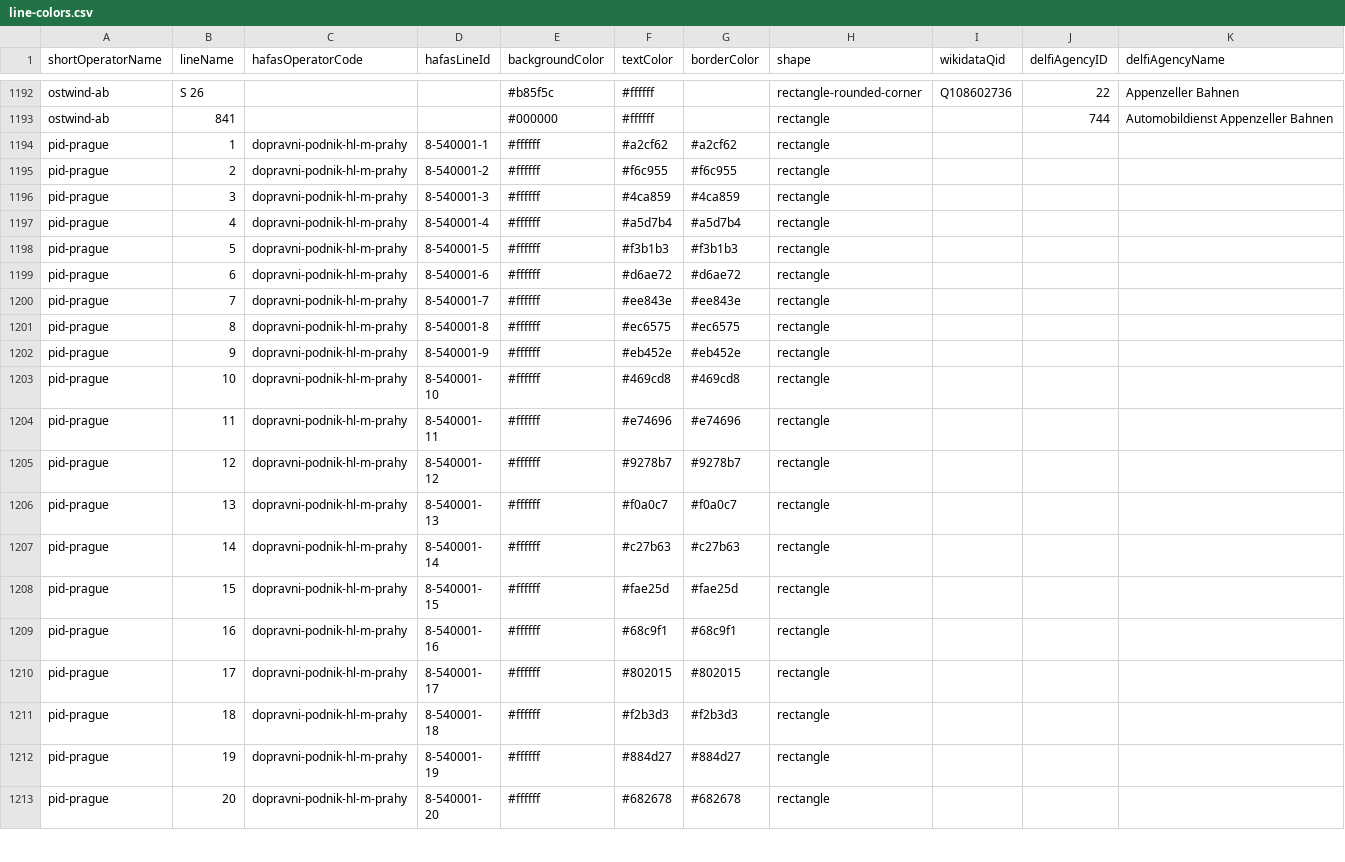
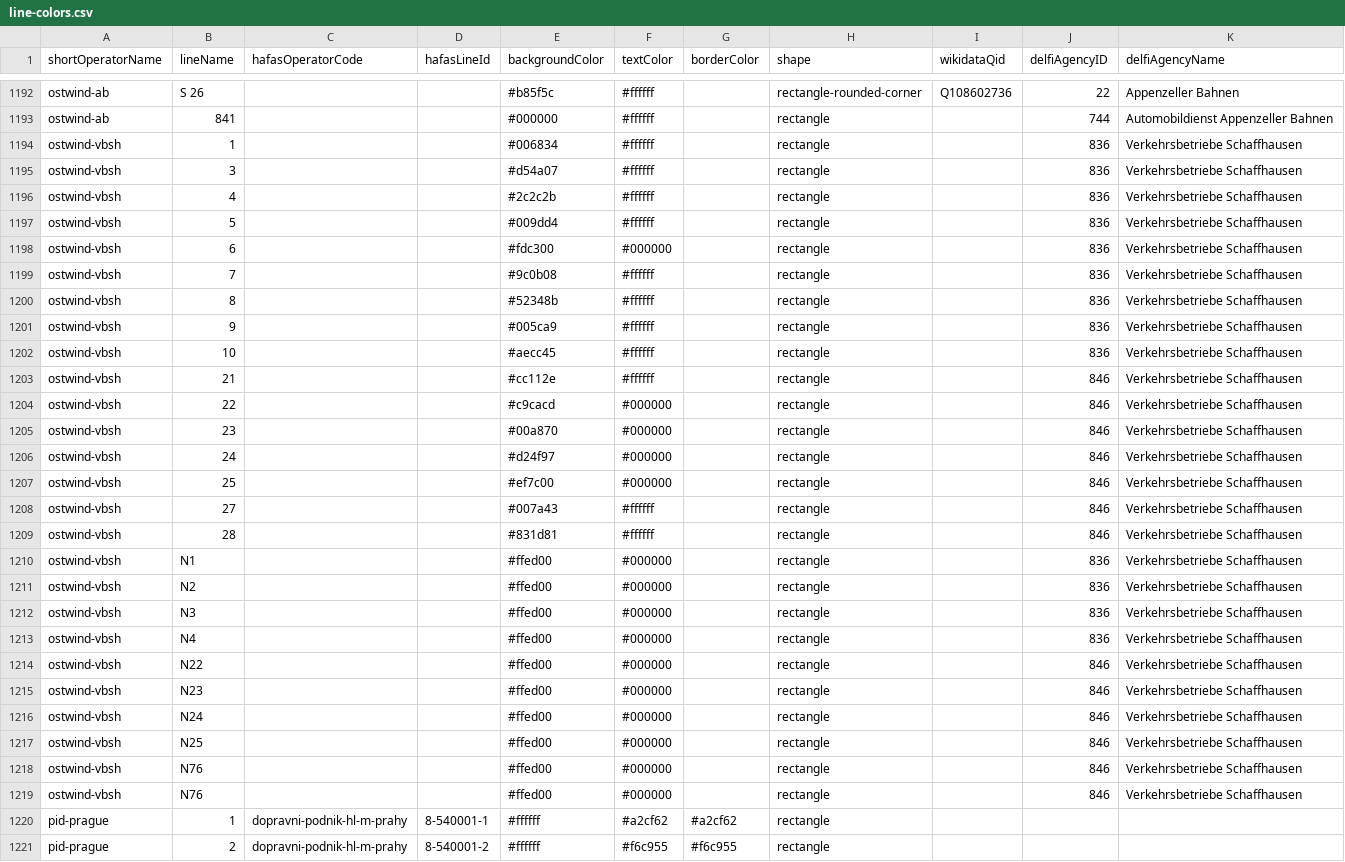
Before and after one commit to Traewelling/line-colors, a CSV file: line-colors.csv, drawn as a sheet; only a part is shown, gaps mark what is left out; the shorter side is filled out with more unchanged rows; the diff names each change by its address in the sheet, - before the commit and + after, or states it on an @@ line.

Commit message:
Verkehrsbetriebe Schaffhausen (#386)
* feat: add VBSH bus lines

* fix: fix text colour for bus 6

```diff
--- a/line-colors.csv
+++ b/line-colors.csv
+row 1194: ostwind-vbsh | 1 |  |  | #006834 | #ffffff |  | rectangle |  | 836 | Verkehrsbetriebe Schaffhausen
+row 1195: ostwind-vbsh | 3 |  |  | #d54a07 | #ffffff |  | rectangle |  | 836 | Verkehrsbetriebe Schaffhausen
+row 1196: ostwind-vbsh | 4 |  |  | #2c2c2b | #ffffff |  | rectangle |  | 836 | Verkehrsbetriebe Schaffhausen
+row 1197: ostwind-vbsh | 5 |  |  | #009dd4 | #ffffff |  | rectangle |  | 836 | Verkehrsbetriebe Schaffhausen
+row 1198: ostwind-vbsh | 6 |  |  | #fdc300 | #000000 |  | rectangle |  | 836 | Verkehrsbetriebe Schaffhausen
+row 1199: ostwind-vbsh | 7 |  |  | #9c0b08 | #ffffff |  | rectangle |  | 836 | Verkehrsbetriebe Schaffhausen
+row 1200: ostwind-vbsh | 8 |  |  | #52348b | #ffffff |  | rectangle |  | 836 | Verkehrsbetriebe Schaffhausen
+row 1201: ostwind-vbsh | 9 |  |  | #005ca9 | #ffffff |  | rectangle |  | 836 | Verkehrsbetriebe Schaffhausen
+row 1202: ostwind-vbsh | 10 |  |  | #aecc45 | #ffffff |  | rectangle |  | 836 | Verkehrsbetriebe Schaffhausen
+row 1203: ostwind-vbsh | 21 |  |  | #cc112e | #ffffff |  | rectangle |  | 846 | Verkehrsbetriebe Schaffhausen
+row 1204: ostwind-vbsh | 22 |  |  | #c9cacd | #000000 |  | rectangle |  | 846 | Verkehrsbetriebe Schaffhausen
+row 1205: ostwind-vbsh | 23 |  |  | #00a870 | #000000 |  | rectangle |  | 846 | Verkehrsbetriebe Schaffhausen
+row 1206: ostwind-vbsh | 24 |  |  | #d24f97 | #000000 |  | rectangle |  | 846 | Verkehrsbetriebe Schaffhausen
+row 1207: ostwind-vbsh | 25 |  |  | #ef7c00 | #000000 |  | rectangle |  | 846 | Verkehrsbetriebe Schaffhausen
+row 1208: ostwind-vbsh | 27 |  |  | #007a43 | #ffffff |  | rectangle |  | 846 | Verkehrsbetriebe Schaffhausen
+row 1209: ostwind-vbsh | 28 |  |  | #831d81 | #ffffff |  | rectangle |  | 846 | Verkehrsbetriebe Schaffhausen
+row 1210: ostwind-vbsh | N1 |  |  | #ffed00 | #000000 |  | rectangle |  | 836 | Verkehrsbetriebe Schaffhausen
+row 1211: ostwind-vbsh | N2 |  |  | #ffed00 | #000000 |  | rectangle |  | 836 | Verkehrsbetriebe Schaffhausen
+row 1212: ostwind-vbsh | N3 |  |  | #ffed00 | #000000 |  | rectangle |  | 836 | Verkehrsbetriebe Schaffhausen
+row 1213: ostwind-vbsh | N4 |  |  | #ffed00 | #000000 |  | rectangle |  | 836 | Verkehrsbetriebe Schaffhausen
+row 1214: ostwind-vbsh | N22 |  |  | #ffed00 | #000000 |  | rectangle |  | 846 | Verkehrsbetriebe Schaffhausen
+row 1215: ostwind-vbsh | N23 |  |  | #ffed00 | #000000 |  | rectangle |  | 846 | Verkehrsbetriebe Schaffhausen
+row 1216: ostwind-vbsh | N24 |  |  | #ffed00 | #000000 |  | rectangle |  | 846 | Verkehrsbetriebe Schaffhausen
+row 1217: ostwind-vbsh | N25 |  |  | #ffed00 | #000000 |  | rectangle |  | 846 | Verkehrsbetriebe Schaffhausen
+row 1218: ostwind-vbsh | N76 |  |  | #ffed00 | #000000 |  | rectangle |  | 846 | Verkehrsbetriebe Schaffhausen
+row 1219: ostwind-vbsh | N76 |  |  | #ffed00 | #000000 |  | rectangle |  | 846 | Verkehrsbetriebe Schaffhausen
```
Also changed, not shown: 1 other file.
